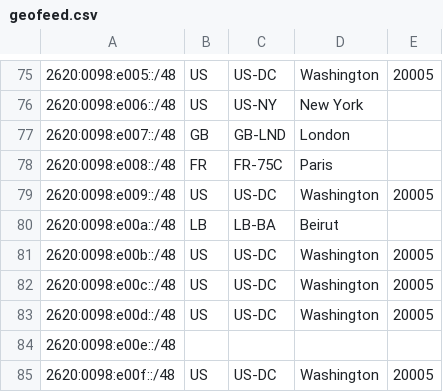
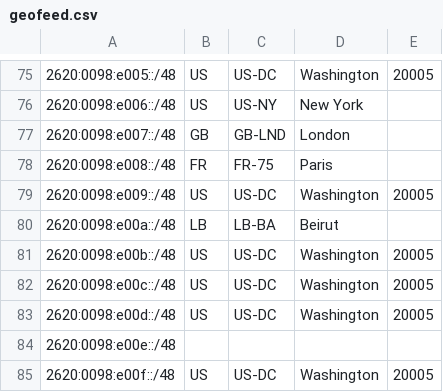
Before and after one commit to pfoundation/parking, a CSV file: .well-known/network/geofeed.csv, drawn as a sheet; only a part is shown, gaps mark what is left out.

Commit message:
Update geofeed.csv

```diff
--- a/.well-known/network/geofeed.csv
+++ b/.well-known/network/geofeed.csv
@@ -77,3 +77,3 @@
 2620:0098:e007::/48,GB,GB-LND,London,
-2620:0098:e008::/48,FR,FR-75C,Paris,
+2620:0098:e008::/48,FR,FR-75,Paris,
 2620:0098:e009::/48,US,US-DC,Washington,20005
```
